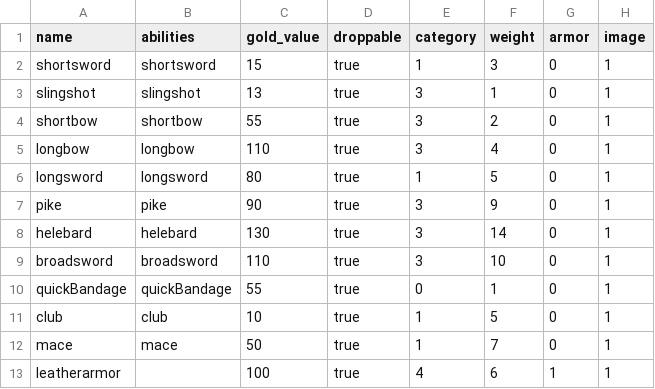
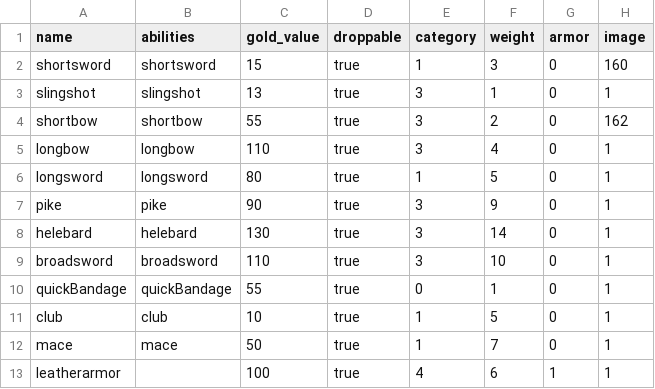
Before and after one commit to moeseven/BattleCrew, a CSV file: BattleCrew/resources/Items.csv, drawn as a sheet.

```diff
--- a/BattleCrew/resources/Items.csv
+++ b/BattleCrew/resources/Items.csv
@@ -1,5 +1,5 @@
 name,abilities,gold_value,droppable,category,weight,armor,image
-shortsword,shortsword,15,true,1,3,0,1
+shortsword,shortsword,15,true,1,3,0,160
 slingshot,slingshot,13,true,3,1,0,1
-shortbow,shortbow,55,true,3,2,0,1
+shortbow,shortbow,55,true,3,2,0,162
 longbow,longbow,110,true,3,4,0,1
```
Also changed, not shown: 13 other files.
